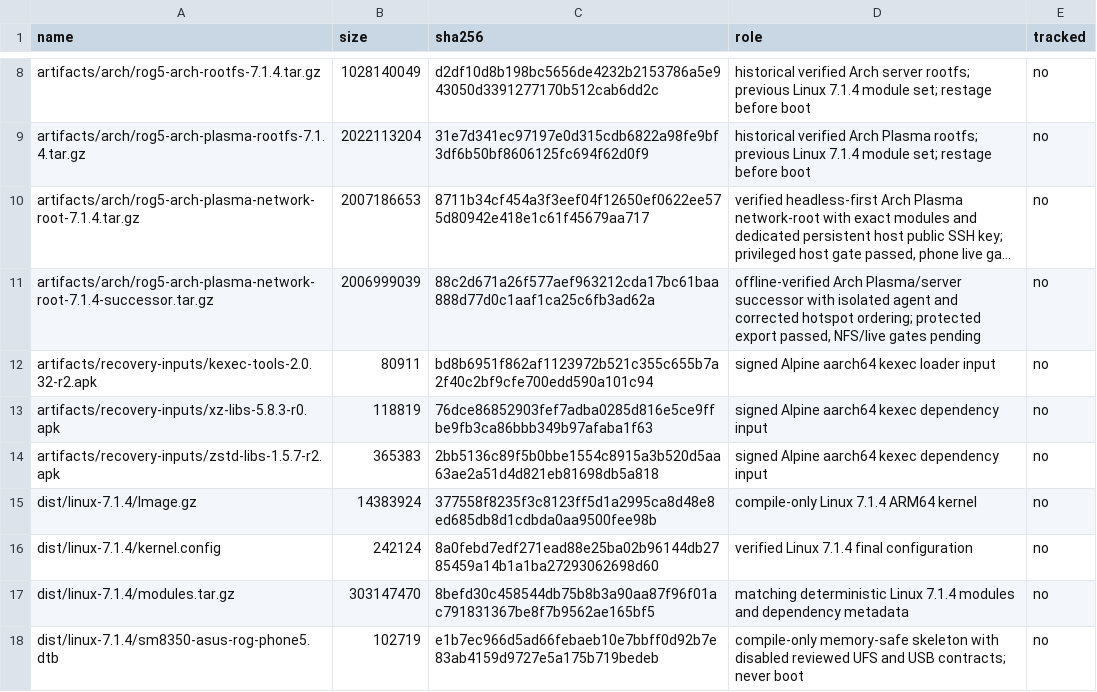
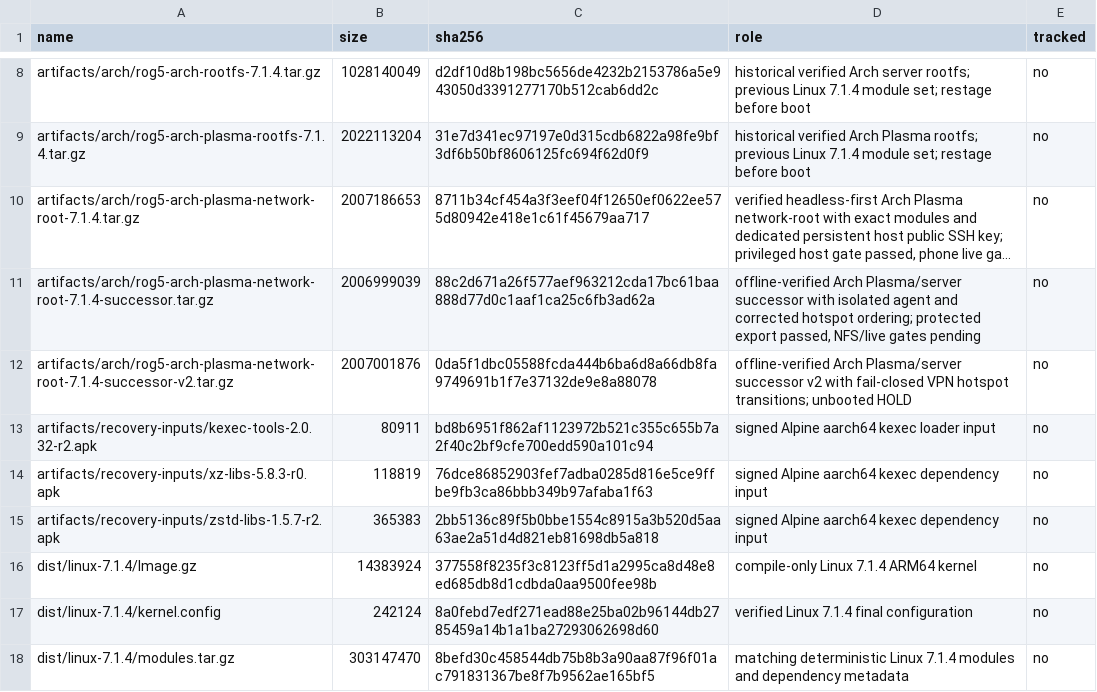
Before and after one commit to klimovich008/rog5-linux, a TSV file: manifests/artifacts.tsv, drawn as a sheet; only a part is shown, gaps mark what is left out; the shorter side is filled out with more unchanged rows; long unchanged cells end in …; the diff names each change by its address in the sheet, - before the commit and + after, or states it on an @@ line.

Commit message:
Record Arch successor v2 archive

```diff
--- a/manifests/artifacts.tsv
+++ b/manifests/artifacts.tsv
+row 12: artifacts/arch/rog5-arch-plasma-network-root-7.1.4-successor-v2.tar.gz | 2007001876 | 0da5f1dbc05588fcda444b6ba6d8a66db8fa9749691b1f7e37132de9e8a88078 | offline-verified Arch Plasma/server successor v2 with fail-closed VPN hotspot transitions; unbooted HOLD | no
```
Also changed, not shown: 2 other files.
